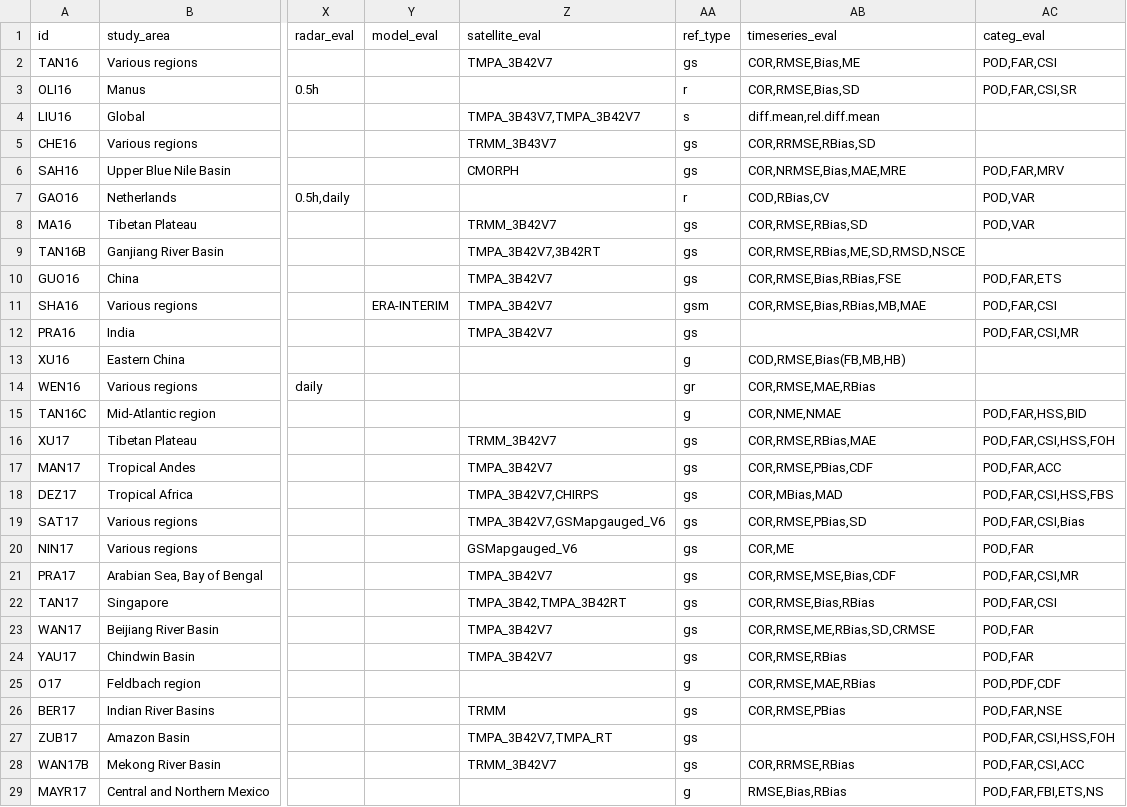
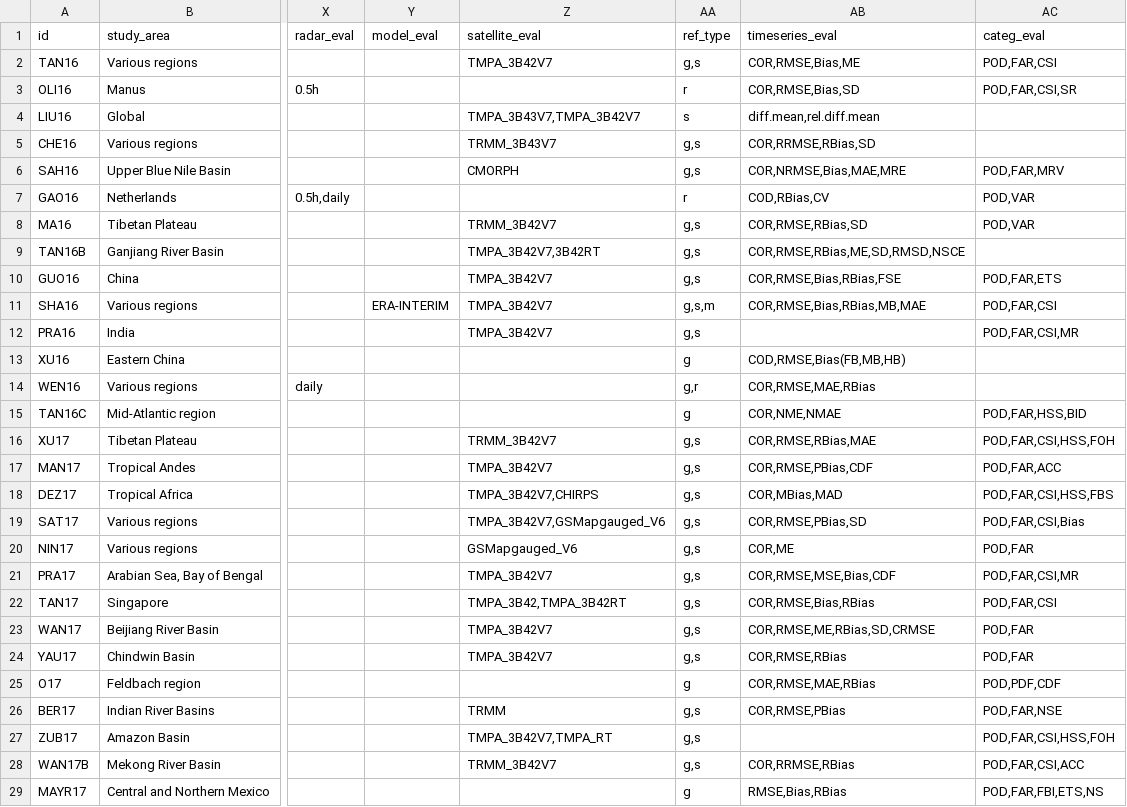
Before and after one commit to Rajani462/GPM_review, a CSV file: data/raw/studies.csv, drawn as a sheet; only a part is shown, gaps mark what is left out; the diff covers the shown part only; the diff names each change by its address in the sheet, - before the commit and + after, or states it on an @@ line.

Commit message:
minor changes (updated the 'ref_type' in raw data(studies)

```diff
--- a/data/raw/studies.csv
+++ b/data/raw/studies.csv
-AA2 (ref_type): gs
+AA2 (ref_type): g,s
-AA5:AA6 (ref_type): gs
+AA5:AA6 (ref_type): g,s
-AA8:AA10 (ref_type): gs
+AA8:AA10 (ref_type): g,s
-AA11 (ref_type): gsm
+AA11 (ref_type): g,s,m
-AA12 (ref_type): gs
+AA12 (ref_type): g,s
-AA14 (ref_type): gr
+AA14 (ref_type): g,r
-AA16:AA24 (ref_type): gs
+AA16:AA24 (ref_type): g,s
-AA26:AA28 (ref_type): gs
+AA26:AA28 (ref_type): g,s
```
Also changed, not shown: 50 edited cells elsewhere in this file, 5 other files.
